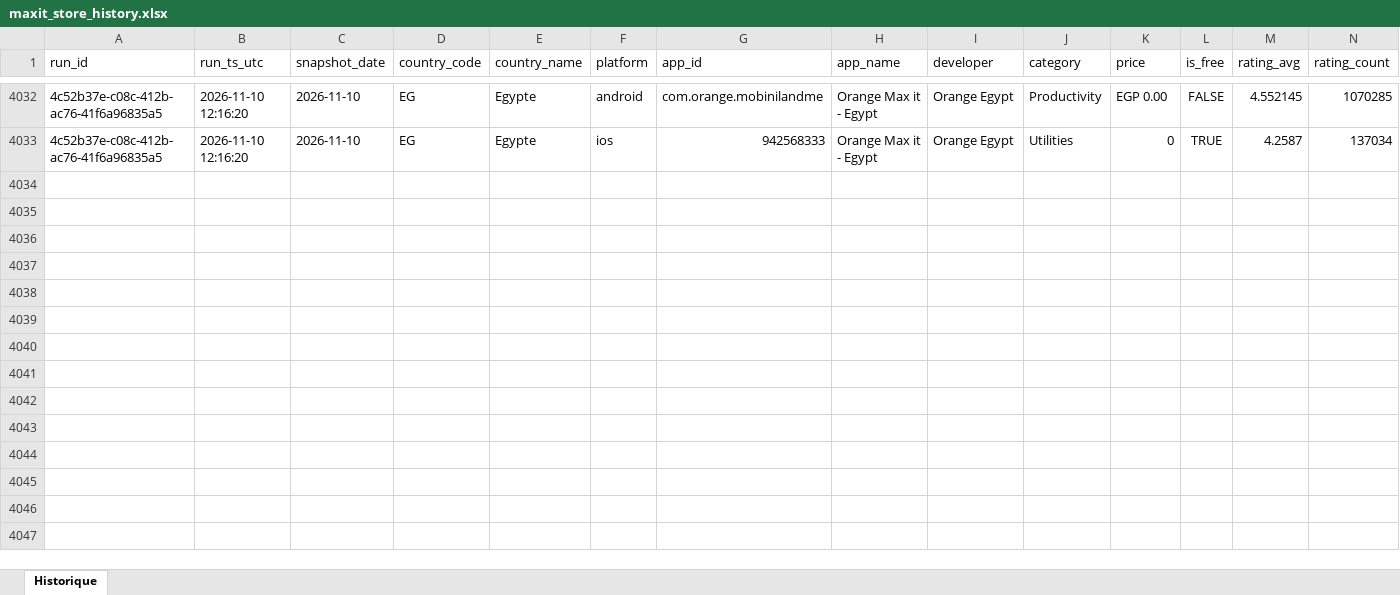
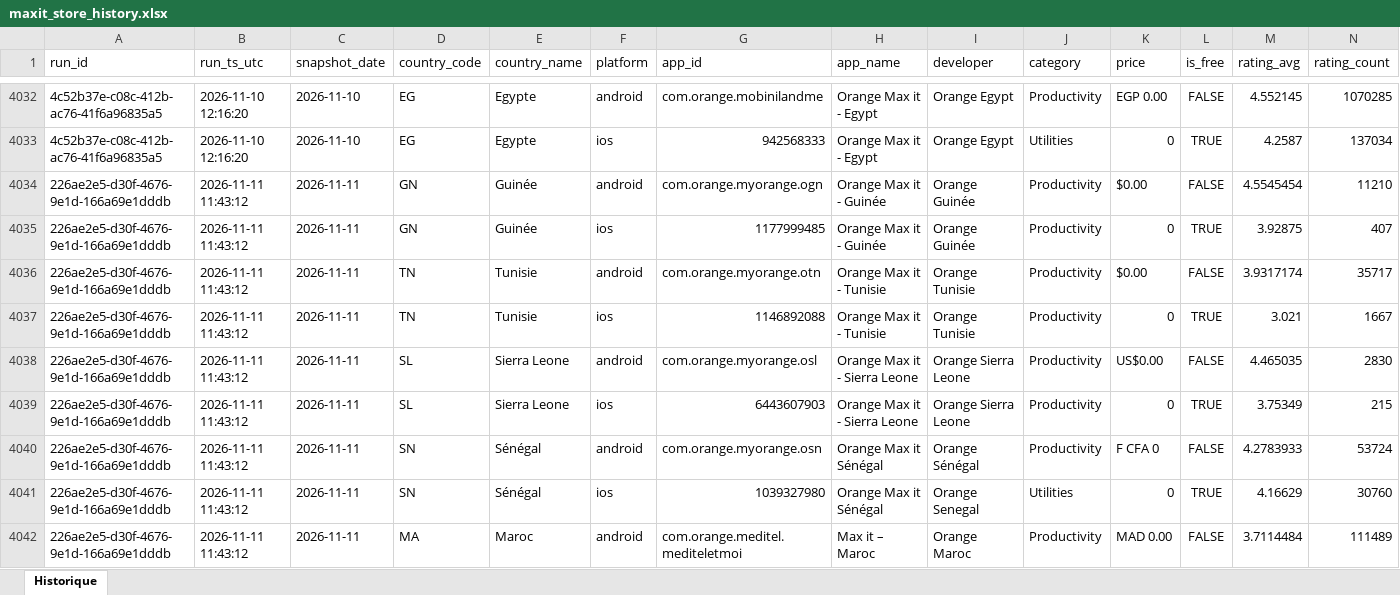
Before and after one commit to pdroquemaurel-stack/maxit-store-tracker, an Excel workbook: maxit_store_history.xlsx, sheet Historique, drawn as a sheet; only a part is shown, gaps mark what is left out; values as stored, in another font and other column widths than the file's, no borders; rows hold the shown columns only; the diff covers the shown part only; the diff names each change by its address in the sheet, - before the commit and + after, or states it on an @@ line.

```diff
--- a/maxit_store_history.xlsx (sheet Historique)
+++ b/maxit_store_history.xlsx (sheet Historique)
+row 4034: 226ae2e5-d30f-4676-9e1d-166a69e1dddb | 2026-11-11 11:43:12 | 2026-11-11 | GN | Guinée | android | com.orange.myorange.ogn | Orange Max it - Guinée | Orange Guinée | Productivity | $0.00 | FALSE | 4.5545454 | 11210
+row 4035: 226ae2e5-d30f-4676-9e1d-166a69e1dddb | 2026-11-11 11:43:12 | 2026-11-11 | GN | Guinée | ios | 1177999485 | Orange Max it - Guinée | Orange Guinée | Productivity | 0 | TRUE | 3.92875 | 407
+row 4036: 226ae2e5-d30f-4676-9e1d-166a69e1dddb | 2026-11-11 11:43:12 | 2026-11-11 | TN | Tunisie | android | com.orange.myorange.otn | Orange Max it - Tunisie | Orange Tunisie | Productivity | $0.00 | FALSE | 3.9317174 | 35717
+row 4037: 226ae2e5-d30f-4676-9e1d-166a69e1dddb | 2026-11-11 11:43:12 | 2026-11-11 | TN | Tunisie | ios | 1146892088 | Orange Max it - Tunisie | Orange Tunisie | Productivity | 0 | TRUE | 3.021 | 1667
+row 4038: 226ae2e5-d30f-4676-9e1d-166a69e1dddb | 2026-11-11 11:43:12 | 2026-11-11 | SL | Sierra Leone | android | com.orange.myorange.osl | Orange Max it - Sierra Leone | Orange Sierra Leone | Productivity | US$0.00 | FALSE | 4.465035 | 2830
+row 4039: 226ae2e5-d30f-4676-9e1d-166a69e1dddb | 2026-11-11 11:43:12 | 2026-11-11 | SL | Sierra Leone | ios | 6443607903 | Orange Max it - Sierra Leone | Orange Sierra Leone | Productivity | 0 | TRUE | 3.75349 | 215
+row 4040: 226ae2e5-d30f-4676-9e1d-166a69e1dddb | 2026-11-11 11:43:12 | 2026-11-11 | SN | Sénégal | android | com.orange.myorange.osn | Orange Max it Sénégal | Orange Sénégal | Productivity | F CFA 0 | FALSE | 4.2783933 | 53724
+row 4041: 226ae2e5-d30f-4676-9e1d-166a69e1dddb | 2026-11-11 11:43:12 | 2026-11-11 | SN | Sénégal | ios | 1039327980 | Orange Max it Sénégal | Orange Senegal | Utilities | 0 | TRUE | 4.16629 | 30760
+row 4042: 226ae2e5-d30f-4676-9e1d-166a69e1dddb | 2026-11-11 11:43:12 | 2026-11-11 | MA | Maroc | android | com.orange.meditel.mediteletmoi | Max it – Maroc | Orange Maroc | Productivity | MAD 0.00 | FALSE | 3.7114484 | 111489
```
Also changed, not shown: 23 added rows elsewhere in this sheet.
